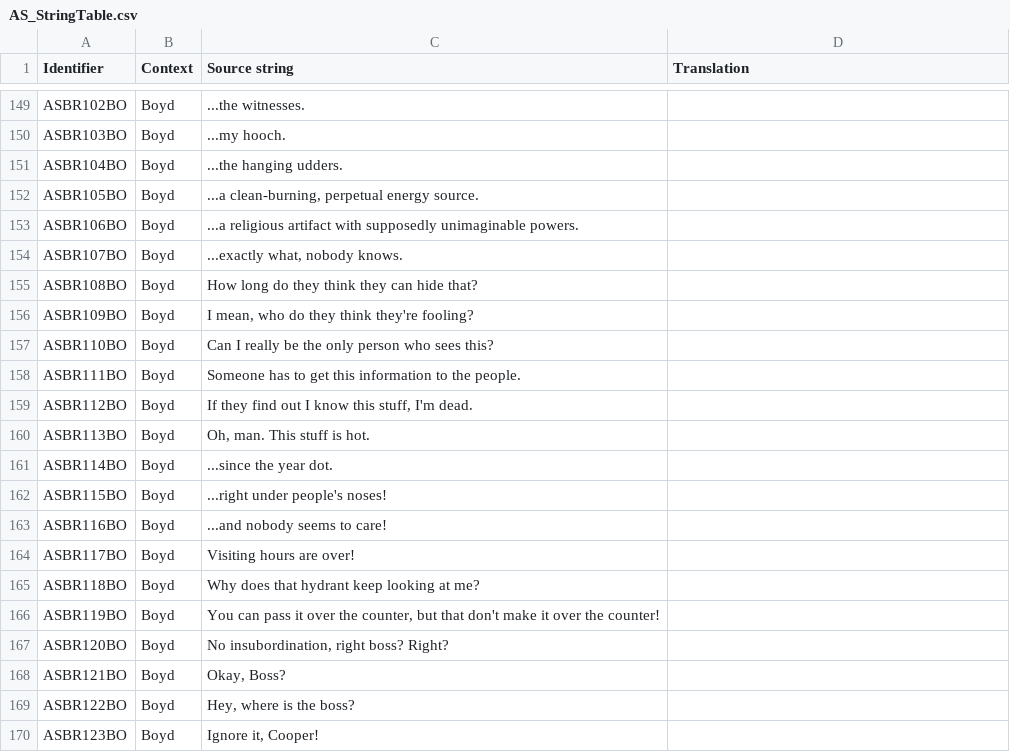
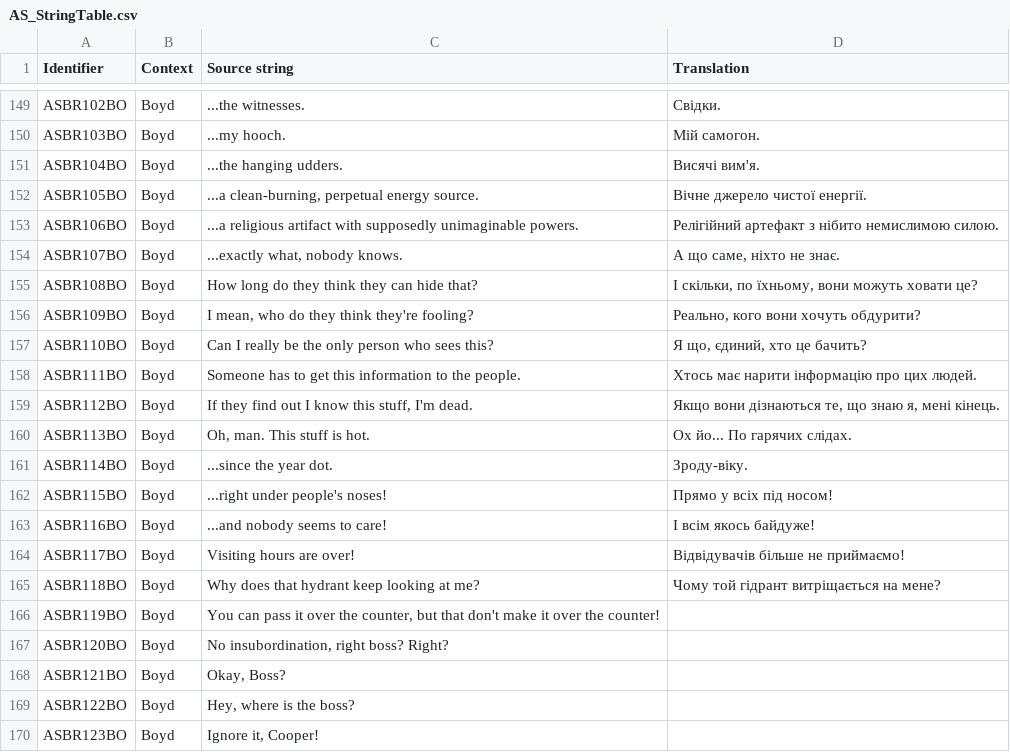
Before and after one commit to UHN5Y2hvbmF1dHMyVUE/UHN5Y2hvbmF1dHMyVUE-, a CSV file: Ukrainian/AS_StringTable.csv, drawn as a sheet; only a part is shown, gaps mark what is left out; the diff covers the shown part only.

Commit message:
New translations as_stringtable.csv (Ukrainian)

```diff
--- a/Ukrainian/AS_StringTable.csv
+++ b/Ukrainian/AS_StringTable.csv
@@ -149,18 +149,18 @@
-"ASBR102BO","Boyd","...the witnesses.",""
-"ASBR103BO","Boyd","...my hooch.",""
-"ASBR104BO","Boyd","...the hanging udders.",""
-"ASBR105BO","Boyd","...a clean-burning, perpetual energy source.",""
-"ASBR106BO","Boyd","...a religious artifact with supposedly unimaginable powers.",""
-"ASBR107BO","Boyd","...exactly what, nobody knows.",""
-"ASBR108BO","Boyd","How long do they think they can hide that?",""
-"ASBR109BO","Boyd","I mean, who do they think they're fooling?",""
-"ASBR110BO","Boyd","Can I really be the only person who sees this?",""
-"ASBR111BO","Boyd","Someone has to get this information to the people.",""
-"ASBR112BO","Boyd","If they find out I know this stuff, I'm dead.",""
-"ASBR113BO","Boyd","Oh, man. This stuff is hot.",""
-"ASBR114BO","Boyd","...since the year dot.",""
-"ASBR115BO","Boyd","...right under people's noses!",""
-"ASBR116BO","Boyd","...and nobody seems to care!",""
-"ASBR117BO","Boyd","Visiting hours are over!",""
-"ASBR118BO","Boyd","Why does that hydrant keep looking at me?",""
+"ASBR102BO","Boyd","...the witnesses.","Свідки."
+"ASBR103BO","Boyd","...my hooch.","Мій самогон."
+"ASBR104BO","Boyd","...the hanging udders.","Висячі вим'я."
+"ASBR105BO","Boyd","...a clean-burning, perpetual energy source.","Вічне джерело чистої енергії."
+"ASBR106BO","Boyd","...a religious artifact with supposedly unimaginable powers.","Релігійний артефакт з нібито немислимою силою."
+"ASBR107BO","Boyd","...exactly what, nobody knows.","А що саме, ніхто не знає."
+"ASBR108BO","Boyd","How long do they think they can hide that?","І скільки, по їхньому, вони можуть ховати це?"
+"ASBR109BO","Boyd","I mean, who do they think they're fooling?","Реально, кого вони хочуть обдурити?"
+"ASBR110BO","Boyd","Can I really be the only person who sees this?","Я що, єдиний, хто це бачить?"
+"ASBR111BO","Boyd","Someone has to get this information to the people.","Хтось має нарити інформацію про цих людей."
+"ASBR112BO","Boyd","If they find out I know this stuff, I'm dead.","Якщо вони дізнаються те, що знаю я, мені кінець."
+"ASBR113BO","Boyd","Oh, man. This stuff is hot.","Ох йо... По гарячих слідах."
+"ASBR114BO","Boyd","...since the year dot.","Зроду-віку."
+"ASBR115BO","Boyd","...right under people's noses!","Прямо у всіх під носом!"
+"ASBR116BO","Boyd","...and nobody seems to care!","І всім якось байдуже!"
+"ASBR117BO","Boyd","Visiting hours are over!","Відвідувачів більше не приймаємо!"
+"ASBR118BO","Boyd","Why does that hydrant keep looking at me?","Чому той гідрант витріщається на мене?"
 "ASBR119BO","Boyd","You can pass it over the counter, but that don't make it over the counter!",""
```
Also changed, not shown: 27 edited cells elsewhere in this file.
